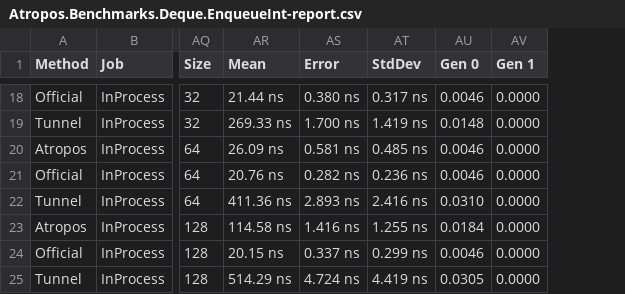
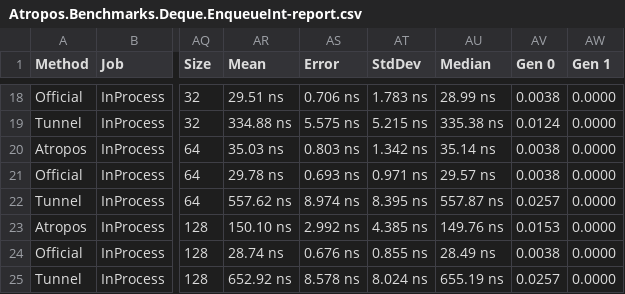
Before and after one commit to evilguest/atropos, a CSV file: Atropos.Benchmarks/BenchmarkDotNet.Artifacts/results/Atropos.Benchmarks.Deque.EnqueueInt-report.csv, drawn as a sheet; only a part is shown, gaps mark what is left out; addresses are those after the commit; the diff covers the shown part only; the diff names each change by its address in the sheet, - before the commit and + after, or states it on an @@ line.

```diff
--- a/Atropos.Benchmarks/BenchmarkDotNet.Artifacts/results/Atropos.Benchmarks.Deque.EnqueueInt-report.csv
+++ b/Atropos.Benchmarks/BenchmarkDotNet.Artifacts/results/Atropos.Benchmarks.Deque.EnqueueInt-report.csv
+column AU (Median), rows 18-25: 28.99 ns | 335.38 ns | 35.14 ns | 29.57 ns | 557.87 ns | 149.76 ns | 28.49 ns | 655.19 ns
-AR18 (Mean): 21.44 ns
+AR18 (Mean): 29.51 ns
-AS18 (Error): 0.380 ns
+AS18 (Error): 0.706 ns
-AT18 (StdDev): 0.317 ns
+AT18 (StdDev): 1.783 ns
-AV18 (Gen 0): 0.0046
+AV18 (Gen 0): 0.0038
-AR19 (Mean): 269.33 ns
+AR19 (Mean): 334.88 ns
-AS19 (Error): 1.700 ns
+AS19 (Error): 5.575 ns
-AT19 (StdDev): 1.419 ns
+AT19 (StdDev): 5.215 ns
-AV19 (Gen 0): 0.0148
+AV19 (Gen 0): 0.0124
-AR20 (Mean): 26.09 ns
+AR20 (Mean): 35.03 ns
-AS20 (Error): 0.581 ns
+AS20 (Error): 0.803 ns
-AT20 (StdDev): 0.485 ns
+AT20 (StdDev): 1.342 ns
-AV20:AV21 (Gen 0): 0.0046
+AV20:AV21 (Gen 0): 0.0038
-AR21 (Mean): 20.76 ns
+AR21 (Mean): 29.78 ns
-AS21 (Error): 0.282 ns
+AS21 (Error): 0.693 ns
-AT21 (StdDev): 0.236 ns
+AT21 (StdDev): 0.971 ns
-AR22 (Mean): 411.36 ns
+AR22 (Mean): 557.62 ns
-AS22 (Error): 2.893 ns
+AS22 (Error): 8.974 ns
-AT22 (StdDev): 2.416 ns
+AT22 (StdDev): 8.395 ns
-AV22 (Gen 0): 0.0310
+AV22 (Gen 0): 0.0257
-AR23 (Mean): 114.58 ns
+AR23 (Mean): 150.10 ns
-AS23 (Error): 1.416 ns
+AS23 (Error): 2.992 ns
-AT23 (StdDev): 1.255 ns
+AT23 (StdDev): 4.385 ns
-AV23 (Gen 0): 0.0184
+AV23 (Gen 0): 0.0153
-AR24 (Mean): 20.15 ns
+AR24 (Mean): 28.74 ns
-AS24 (Error): 0.337 ns
+AS24 (Error): 0.676 ns
-AT24 (StdDev): 0.299 ns
+AT24 (StdDev): 0.855 ns
-AV24 (Gen 0): 0.0046
+AV24 (Gen 0): 0.0038
-AR25 (Mean): 514.29 ns
+AR25 (Mean): 652.92 ns
-AS25 (Error): 4.724 ns
+AS25 (Error): 8.578 ns
-AT25 (StdDev): 4.419 ns
+AT25 (StdDev): 8.024 ns
-AV25 (Gen 0): 0.0305
+AV25 (Gen 0): 0.0257
```
Also changed, not shown: 160 edited cells elsewhere in this file.
